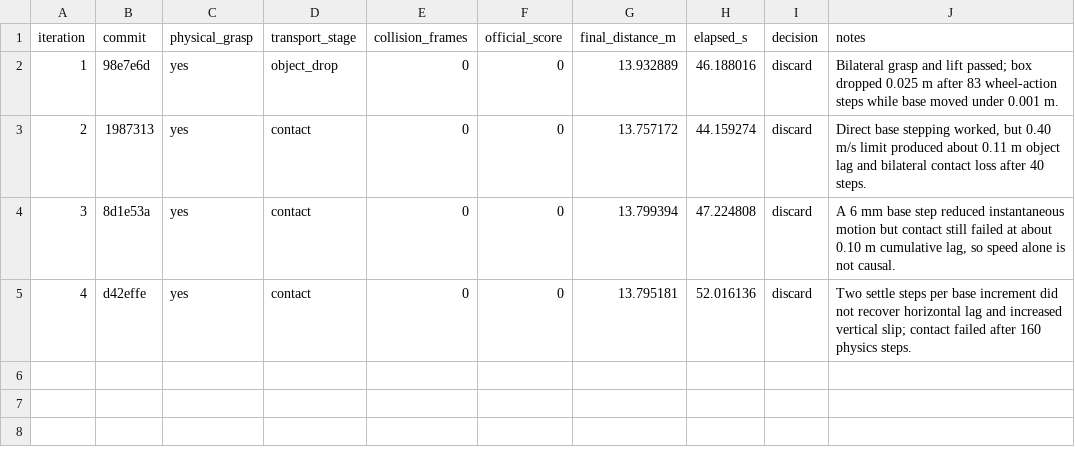
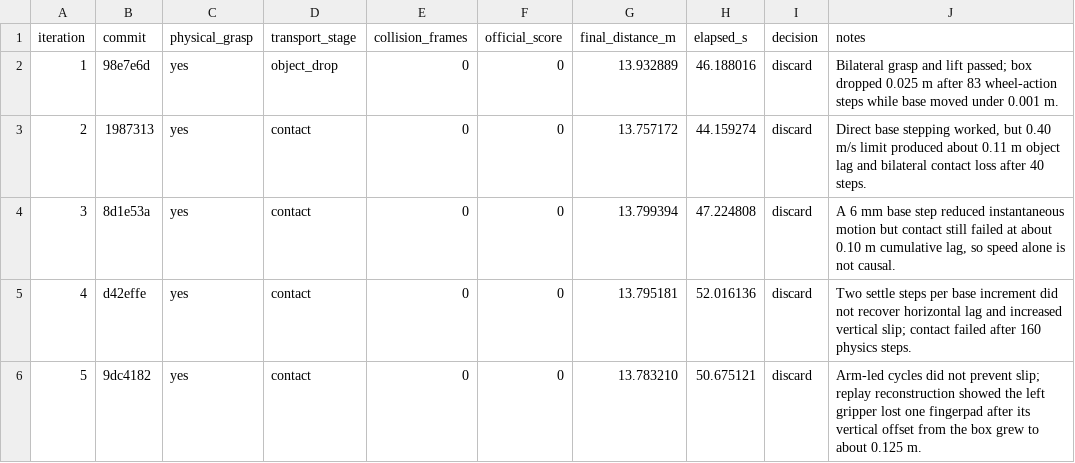
Before and after one commit to wp-a/jciiot-2026-workspace, a TSV file: autoresearch/classic-260728-1443/results.tsv, drawn as a sheet; the diff names each change by its address in the sheet, - before the commit and + after, or states it on an @@ line.

Commit message:
fix: deepen the L1 physical grasp

```diff
--- a/autoresearch/classic-260728-1443/results.tsv
+++ b/autoresearch/classic-260728-1443/results.tsv
+row 6: 5 | 9dc4182 | yes | contact | 0 | 0 | 13.783210 | 50.675121 | discard | Arm-led cycles did not prevent slip; replay reconstruction showed the left gripper lost one fingerpad after its vertical offset from the box grew to about 0.125 m.
```
Also changed, not shown: 2 other files.
